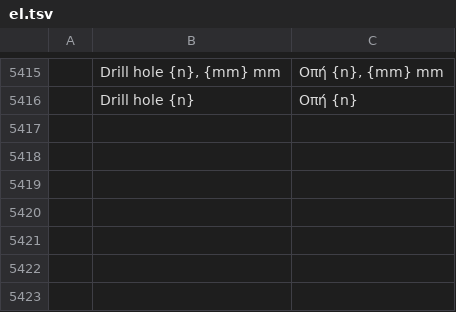
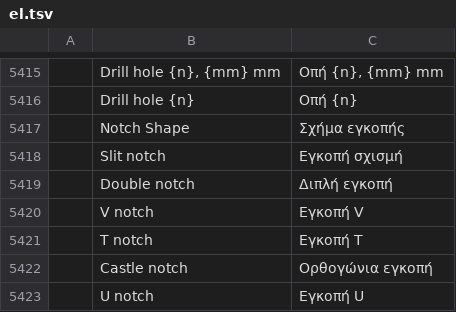
Before and after one commit to SiteSentrix/patternfoundry, a TSV file: crates/ui-egui/src/i18n/el.tsv, drawn as a sheet; only a part is shown, gaps mark what is left out; the diff names each change by its address in the sheet, - before the commit and + after, or states it on an @@ line.

```diff
--- a/crates/ui-egui/src/i18n/el.tsv
+++ b/crates/ui-egui/src/i18n/el.tsv
+row 5417:  | Notch Shape | Σχήμα εγκοπής
+row 5418:  | Slit notch | Εγκοπή σχισμή
+row 5419:  | Double notch | Διπλή εγκοπή
+row 5420:  | V notch | Εγκοπή V
+row 5421:  | T notch | Εγκοπή T
+row 5422:  | Castle notch | Ορθογώνια εγκοπή
+row 5423:  | U notch | Εγκοπή U
```
Also changed, not shown: crates/ui-egui/src/i18n/bg.tsv, crates/ui-egui/src/i18n/ka.tsv, 32 other files.
